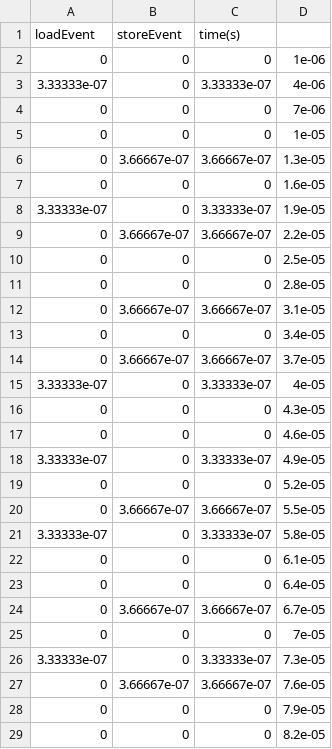
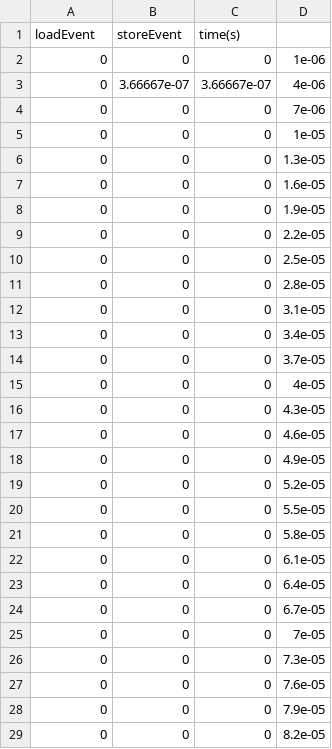
Before and after one commit to zahrajnb/DomainPowerModeling, a CSV file: reports/pd2/cpu/cpu1/cpu1PowerChannel_event_power_log.csv, drawn as a sheet; only a part is shown; the diff covers the shown part only.

```diff
--- a/reports/pd2/cpu/cpu1/cpu1PowerChannel_event_power_log.csv
+++ b/reports/pd2/cpu/cpu1/cpu1PowerChannel_event_power_log.csv
@@ -2,27 +2,27 @@ loadEvent,storeEvent,time(s)
 0,0,0,1e-06
-3.33333e-07,0,3.33333e-07,4e-06
+0,3.66667e-07,3.66667e-07,4e-06
 0,0,0,7e-06
 0,0,0,1e-05
-0,3.66667e-07,3.66667e-07,1.3e-05
+0,0,0,1.3e-05
 0,0,0,1.6e-05
-3.33333e-07,0,3.33333e-07,1.9e-05
-0,3.66667e-07,3.66667e-07,2.2e-05
+0,0,0,1.9e-05
+0,0,0,2.2e-05
 0,0,0,2.5e-05
 0,0,0,2.8e-05
-0,3.66667e-07,3.66667e-07,3.1e-05
+0,0,0,3.1e-05
 0,0,0,3.4e-05
-0,3.66667e-07,3.66667e-07,3.7e-05
-3.33333e-07,0,3.33333e-07,4e-05
+0,0,0,3.7e-05
+0,0,0,4e-05
 0,0,0,4.3e-05
 0,0,0,4.6e-05
-3.33333e-07,0,3.33333e-07,4.9e-05
+0,0,0,4.9e-05
 0,0,0,5.2e-05
-0,3.66667e-07,3.66667e-07,5.5e-05
-3.33333e-07,0,3.33333e-07,5.8e-05
+0,0,0,5.5e-05
+0,0,0,5.8e-05
 0,0,0,6.1e-05
 0,0,0,6.4e-05
-0,3.66667e-07,3.66667e-07,6.7e-05
+0,0,0,6.7e-05
 0,0,0,7e-05
-3.33333e-07,0,3.33333e-07,7.3e-05
-0,3.66667e-07,3.66667e-07,7.6e-05
+0,0,0,7.3e-05
+0,0,0,7.6e-05
 0,0,0,7.9e-05
```
Also changed, not shown: 7 added rows, 7 removed rows and 33 edited cells elsewhere in this file, reports/pd1/memory/mem0/mem0PowerChannel_event_power_log.csv, reports/pd1/memory/mem1/mem1PowerChannel_event_power_log.csv, 31 other files.
